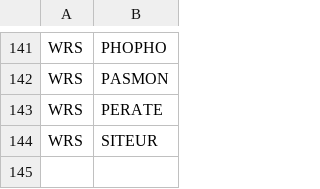
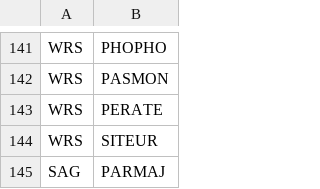
Before and after one commit to SPI-Birds/pipelines, a CSV file: inst/extdata/pop_species_combos.csv, drawn as a sheet; only a part is shown, gaps mark what is left out.

```diff
--- a/inst/extdata/pop_species_combos.csv
+++ b/inst/extdata/pop_species_combos.csv
@@ -144 +144,2 @@ WRS,PERATE
 WRS,SITEUR
+SAG,PARMAJ
```
Also changed, not shown: 6 other files.
